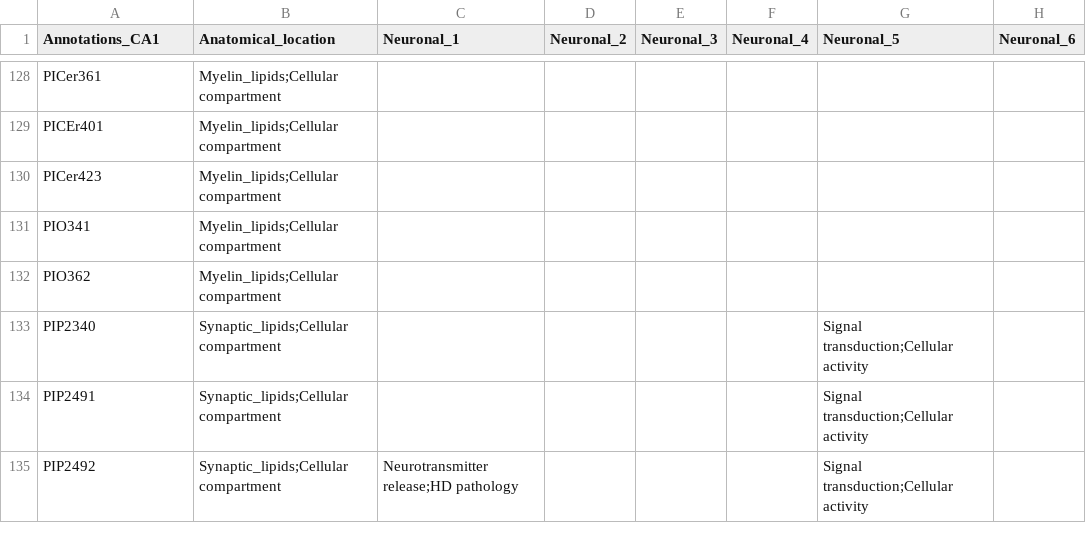
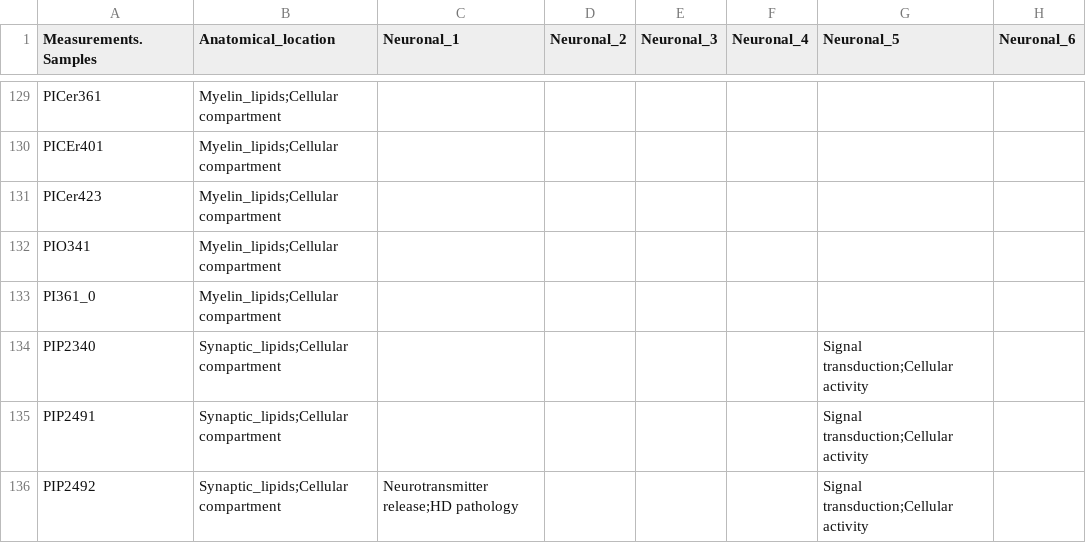
Before and after one commit to MSeidelFed/KineticMSI, a CSV file: inst/extdata/PA_Terms.csv, drawn as a sheet; only a part is shown, gaps mark what is left out; addresses are those after the commit; the diff covers the shown part only; the diff names each change by its address in the sheet, - before the commit and + after, or states it on an @@ line.

```diff
--- a/inst/extdata/PA_Terms.csv
+++ b/inst/extdata/PA_Terms.csv
-A1: Annotations_CA1
+A1: Measurements.Samples
-A133 (Measurements.Samples): PIO362
+A133 (Measurements.Samples): PI361_0
```
Also changed, not shown: 1 added row and 5 edited cells elsewhere in this file, inst/extdata/ElementFile.csv, inst/extdata/IsoCorInputTable.csv, 15 other files.
